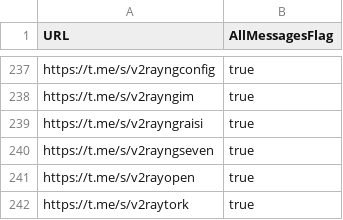
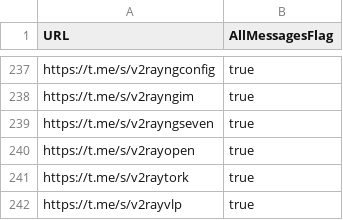
Before and after one commit to sakha1370/V2rayCollector, a CSV file: channels.csv, drawn as a sheet; only a part is shown, gaps mark what is left out; the shorter side is filled out with more unchanged rows; the diff names each change by its address in the sheet, - before the commit and + after, or states it on an @@ line.

```diff
--- a/channels.csv
+++ b/channels.csv
-row 239: https://t.me/s/v2rayngraisi | true
```
Also changed, not shown: 8 other files.
